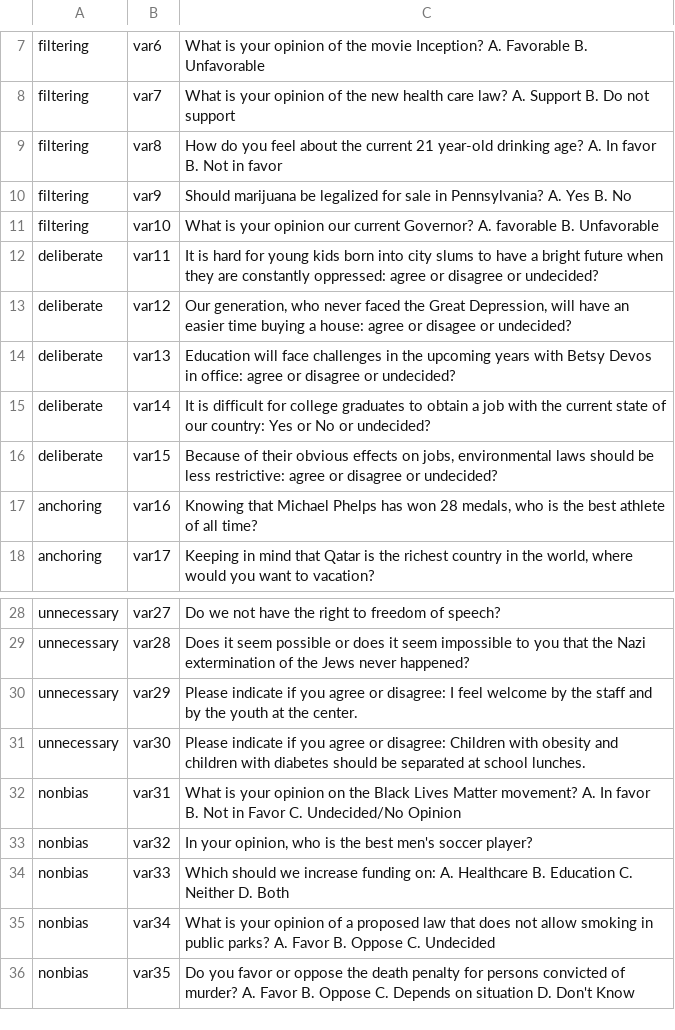
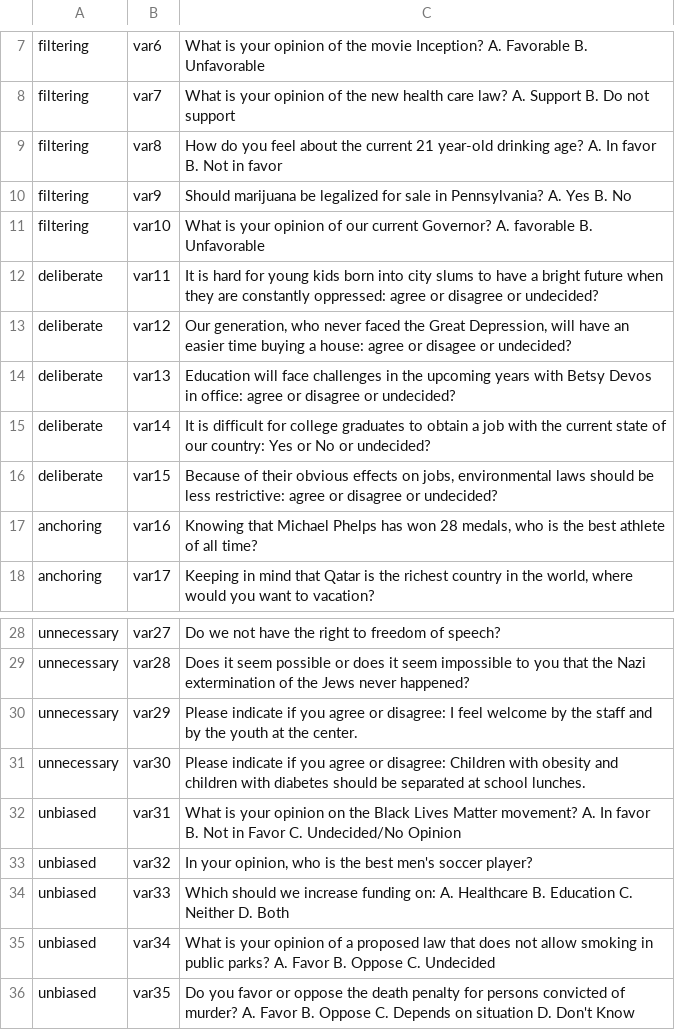
Before and after one commit to EducationShinyAppTeam/Survey_Bias, a CSV file: easyQuestions.csv, drawn as a sheet; only a part is shown, gaps mark what is left out.

```diff
--- a/easyQuestions.csv
+++ b/easyQuestions.csv
@@ -10,3 +10,3 @@ filtering,var8,How do you feel about the current 21 year-old drinking age? A. In
 filtering,var9,Should marijuana be legalized for sale in Pennsylvania? A. Yes B. No
-filtering,var10,What is your opinion our current Governor? A. favorable B. Unfavorable
+filtering,var10,What is your opinion of our current Governor? A. favorable B. Unfavorable
 deliberate,var11,It is hard for young kids born into city slums to have a bright future when they are constantly oppressed: agree or disagree or undecided?
@@ -31,6 +31,6 @@ unnecessary,var29,Please indicate if you agree or disagree: I feel welcome by th
 unnecessary,var30,Please indicate if you agree or disagree: Children with obesity and children with diabetes should be separated at school lunches.
-nonbias,var31,What is your opinion on the Black Lives Matter movement? A. In favor B. Not in Favor C. Undecided/No Opinion
-nonbias,var32,"In your opinion, who is the best men's soccer player?"
-nonbias,var33,Which should we increase funding on: A. Healthcare B. Education C. Neither D. Both
-nonbias,var34,What is your opinion of a proposed law that does not allow smoking in public parks? A. Favor  B. Oppose   C. Undecided
-nonbias,var35,Do you favor or oppose the death penalty for persons convicted of murder? A. Favor  B. Oppose  C. Depends on situation  D. Don't Know
+unbiased,var31,What is your opinion on the Black Lives Matter movement? A. In favor B. Not in Favor C. Undecided/No Opinion
+unbiased,var32,"In your opinion, who is the best men's soccer player?"
+unbiased,var33,Which should we increase funding on: A. Healthcare B. Education C. Neither D. Both
+unbiased,var34,What is your opinion of a proposed law that does not allow smoking in public parks? A. Favor  B. Oppose   C. Undecided
+unbiased,var35,Do you favor or oppose the death penalty for persons convicted of murder? A. Favor  B. Oppose  C. Depends on situation  D. Don't Know
```
Also changed, not shown: 1 other file.
